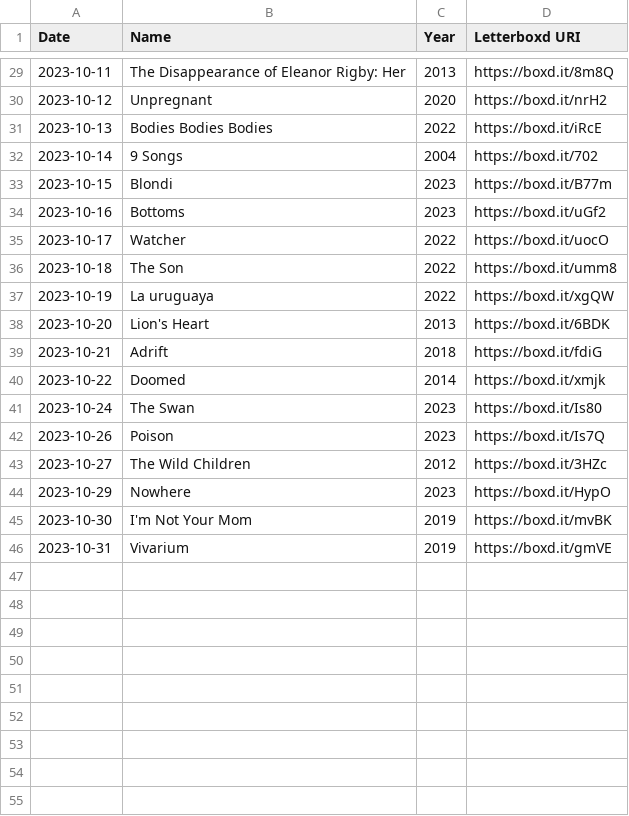
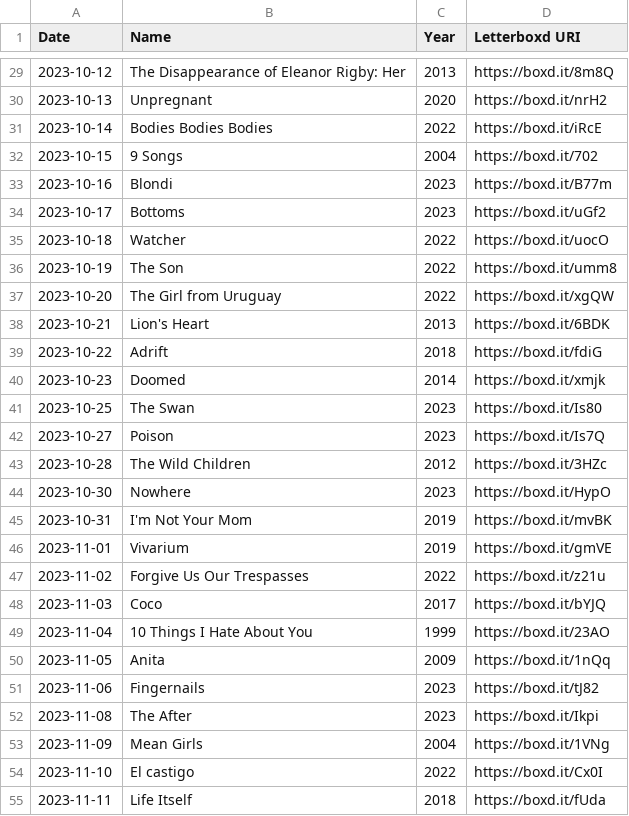
Before and after one commit to AgosVenezia/Letterboxd-aguitov, a CSV file: likes/films.csv, drawn as a sheet; only a part is shown, gaps mark what is left out; the diff covers the shown part only.

```diff
--- a/likes/films.csv
+++ b/likes/films.csv
@@ -29,18 +29,27 @@ Date,Name,Year,Letterboxd URI
-2023-10-11,The Disappearance of Eleanor Rigby: Her,2013,https://boxd.it/8m8Q
-2023-10-12,Unpregnant,2020,https://boxd.it/nrH2
-2023-10-13,Bodies Bodies Bodies,2022,https://boxd.it/iRcE
-2023-10-14,9 Songs,2004,https://boxd.it/702
-2023-10-15,Blondi,2023,https://boxd.it/B77m
-2023-10-16,Bottoms,2023,https://boxd.it/uGf2
-2023-10-17,Watcher,2022,https://boxd.it/uocO
-2023-10-18,The Son,2022,https://boxd.it/umm8
-2023-10-19,La uruguaya,2022,https://boxd.it/xgQW
-2023-10-20,Lion's Heart,2013,https://boxd.it/6BDK
-2023-10-21,Adrift,2018,https://boxd.it/fdiG
-2023-10-22,Doomed,2014,https://boxd.it/xmjk
-2023-10-24,The Swan,2023,https://boxd.it/Is80
-2023-10-26,Poison,2023,https://boxd.it/Is7Q
-2023-10-27,The Wild Children,2012,https://boxd.it/3HZc
-2023-10-29,Nowhere,2023,https://boxd.it/HypO
-2023-10-30,I'm Not Your Mom,2019,https://boxd.it/mvBK
-2023-10-31,Vivarium,2019,https://boxd.it/gmVE
+2023-10-12,The Disappearance of Eleanor Rigby: Her,2013,https://boxd.it/8m8Q
+2023-10-13,Unpregnant,2020,https://boxd.it/nrH2
+2023-10-14,Bodies Bodies Bodies,2022,https://boxd.it/iRcE
+2023-10-15,9 Songs,2004,https://boxd.it/702
+2023-10-16,Blondi,2023,https://boxd.it/B77m
+2023-10-17,Bottoms,2023,https://boxd.it/uGf2
+2023-10-18,Watcher,2022,https://boxd.it/uocO
+2023-10-19,The Son,2022,https://boxd.it/umm8
+2023-10-20,The Girl from Uruguay,2022,https://boxd.it/xgQW
+2023-10-21,Lion's Heart,2013,https://boxd.it/6BDK
+2023-10-22,Adrift,2018,https://boxd.it/fdiG
+2023-10-23,Doomed,2014,https://boxd.it/xmjk
+2023-10-25,The Swan,2023,https://boxd.it/Is80
+2023-10-27,Poison,2023,https://boxd.it/Is7Q
+2023-10-28,The Wild Children,2012,https://boxd.it/3HZc
+2023-10-30,Nowhere,2023,https://boxd.it/HypO
+2023-10-31,I'm Not Your Mom,2019,https://boxd.it/mvBK
+2023-11-01,Vivarium,2019,https://boxd.it/gmVE
+2023-11-02,Forgive Us Our Trespasses,2022,https://boxd.it/z21u
+2023-11-03,Coco,2017,https://boxd.it/bYJQ
+2023-11-04,10 Things I Hate About You,1999,https://boxd.it/23AO
+2023-11-05,Anita,2009,https://boxd.it/1nQq
+2023-11-06,Fingernails,2023,https://boxd.it/tJ82
+2023-11-08,The After,2023,https://boxd.it/Ikpi
+2023-11-09,Mean Girls,2004,https://boxd.it/1VNg
+2023-11-10,El castigo,2022,https://boxd.it/Cx0I
+2023-11-11,Life Itself,2018,https://boxd.it/fUda
```
Also changed, not shown: 22 added rows and 27 edited cells elsewhere in this file, diary.csv, likes/reviews.csv, 8 other files.
